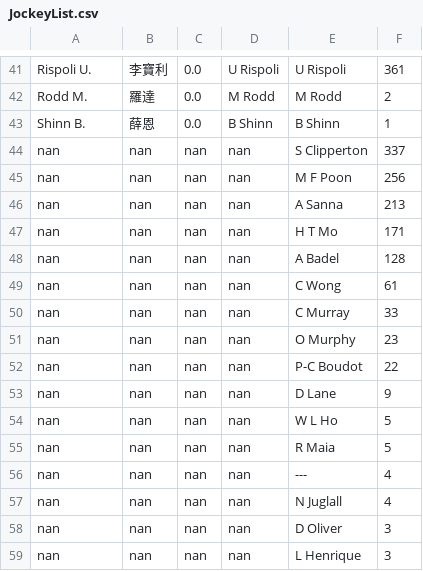
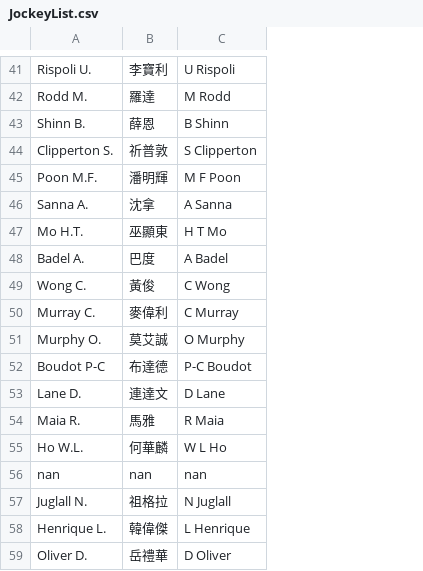
Before and after one commit to peterlau0010/race-predicition, a CSV file: JockeyList.csv, drawn as a sheet; only a part is shown, gaps mark what is left out; removed rows and columns are numbered as before the commit, all else as after; the diff covers the shown part only; the diff names each change by its address in the sheet, - before the commit and + after, or states it on an @@ line.

```diff
--- a/JockeyList.csv
+++ b/JockeyList.csv
-column C, rows 41-55: 0.0 | 0.0 | 0.0 | nan | nan | nan | nan | nan | nan | nan | nan | nan | nan | nan | nan; row 57: nan; row 59: nan
-column D, rows 41-55: U Rispoli | M Rodd | B Shinn | nan | nan | nan | nan | nan | nan | nan | nan | nan | nan | nan | nan; row 57: nan; row 59: nan
-column F, rows 41-55: 361 | 2 | 1 | 337 | 256 | 213 | 171 | 128 | 61 | 33 | 23 | 22 | 9 | 5 | 5; row 57: 4; row 59: 3
-A44: nan
+A44: Clipperton S.
-B44: nan
+B44: 祈普敦
-A45: nan
+A45: Poon M.F.
-B45: nan
+B45: 潘明輝
-A46: nan
+A46: Sanna A.
-B46: nan
+B46: 沈拿
-A47: nan
+A47: Mo H.T.
-B47: nan
+B47: 巫顯東
-A48: nan
+A48: Badel A.
-B48: nan
+B48: 巴度
-A49: nan
+A49: Wong C.
-B49: nan
+B49: 黃俊
-A50: nan
+A50: Murray C.
-B50: nan
+B50: 麥偉利
-A51: nan
+A51: Murphy O.
-B51: nan
+B51: 莫艾誠
-A52: nan
+A52: Boudot P-C
-B52: nan
+B52: 布達德
-A53: nan
+A53: Lane D.
-B53: nan
+B53: 連達文
+row 54: Maia R. | 馬雅 | R Maia
-A55: nan
+A55: Ho W.L.
-B55: nan
+B55: 何華麟
-C56: R Maia
+C56: nan
-row 56: nan | nan | nan | nan | --- | 4
-A57: nan
+A57: Juglall N.
-B57: nan
+B57: 祖格拉
-row 58: nan | nan | nan | nan | D Oliver | 3
-A58: nan
+A58: Henrique L.
-B58: nan
+B58: 韓偉傑
+row 59: Oliver D. | 岳禮華 | D Oliver
```
Also changed, not shown: 3 added rows, 3 removed rows and 12 edited cells elsewhere in this file, TrainerList.csv, regression_report.csv, 15 other files.
